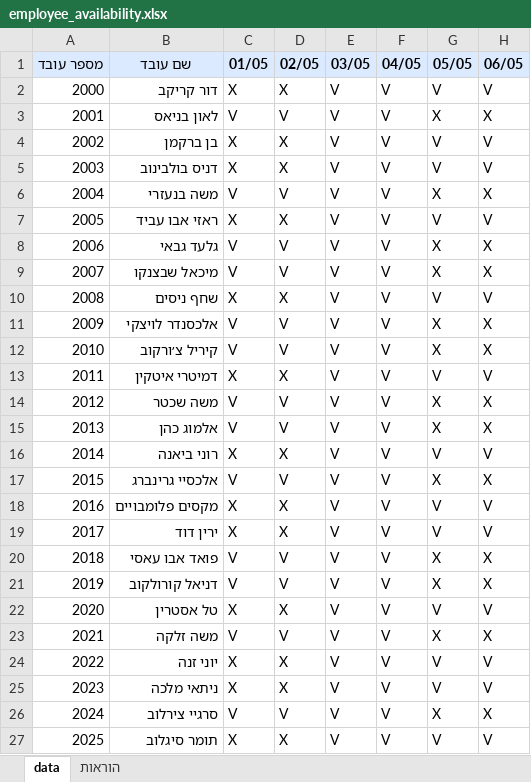
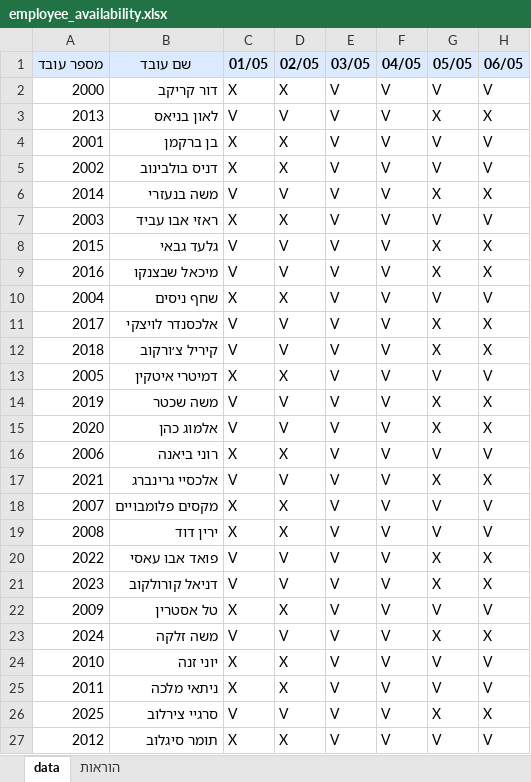
Before and after one commit to himush8130/8130-app, an Excel workbook: worker_templates/employee_availability.xlsx, sheet data, drawn as a sheet; only a part is shown; values as stored, in another font and other column widths than the file's, no borders; the diff names each change by its address in the sheet, - before the commit and + after, or states it on an @@ line.

```diff
--- a/worker_templates/employee_availability.xlsx (sheet data)
+++ b/worker_templates/employee_availability.xlsx (sheet data)
-A3 (מספר עובד): 2001
+A3 (מספר עובד): 2013
-A4 (מספר עובד): 2002
+A4 (מספר עובד): 2001
-A5 (מספר עובד): 2003
+A5 (מספר עובד): 2002
-A6 (מספר עובד): 2004
+A6 (מספר עובד): 2014
-A7 (מספר עובד): 2005
+A7 (מספר עובד): 2003
-A8 (מספר עובד): 2006
+A8 (מספר עובד): 2015
-A9 (מספר עובד): 2007
+A9 (מספר עובד): 2016
-A10 (מספר עובד): 2008
+A10 (מספר עובד): 2004
-A11 (מספר עובד): 2009
+A11 (מספר עובד): 2017
-A12 (מספר עובד): 2010
+A12 (מספר עובד): 2018
-A13 (מספר עובד): 2011
+A13 (מספר עובד): 2005
-A14 (מספר עובד): 2012
+A14 (מספר עובד): 2019
-A15 (מספר עובד): 2013
+A15 (מספר עובד): 2020
-A16 (מספר עובד): 2014
+A16 (מספר עובד): 2006
-A17 (מספר עובד): 2015
+A17 (מספר עובד): 2021
-A18 (מספר עובד): 2016
+A18 (מספר עובד): 2007
-A19 (מספר עובד): 2017
+A19 (מספר עובד): 2008
-A20 (מספר עובד): 2018
+A20 (מספר עובד): 2022
-A21 (מספר עובד): 2019
+A21 (מספר עובד): 2023
-A22 (מספר עובד): 2020
+A22 (מספר עובד): 2009
-A23 (מספר עובד): 2021
+A23 (מספר עובד): 2024
-A24 (מספר עובד): 2022
+A24 (מספר עובד): 2010
-A25 (מספר עובד): 2023
+A25 (מספר עובד): 2011
-A26 (מספר עובד): 2024
+A26 (מספר עובד): 2025
-A27 (מספר עובד): 2025
+A27 (מספר עובד): 2012
```
Also changed, not shown: worker_templates/vehicles.xlsx, 9 other files.
